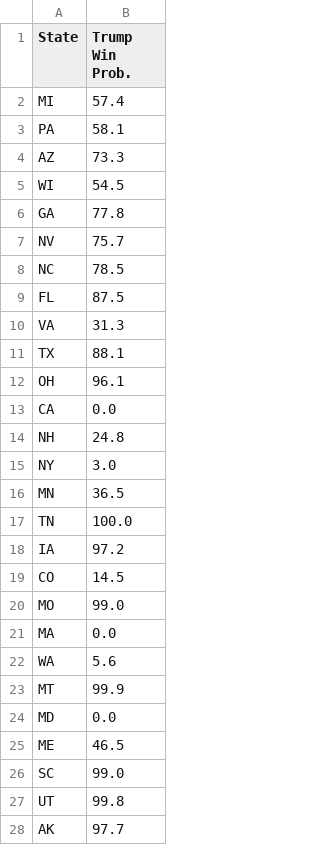
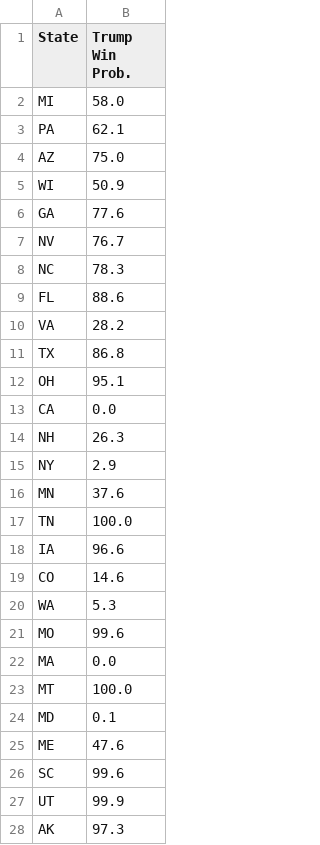
Before and after one commit to acbass49/Election2024, a CSV file: data/state_probabilities.csv, drawn as a sheet; only a part is shown; the diff covers the shown part only.

```diff
--- a/data/state_probabilities.csv
+++ b/data/state_probabilities.csv
@@ -1,28 +1,28 @@
 State,Trump Win Prob.
-MI,57.4
-PA,58.1
-AZ,73.3
-WI,54.5
-GA,77.8
-NV,75.7
-NC,78.5
-FL,87.5
-VA,31.3
-TX,88.1
-OH,96.1
+MI,58.0
+PA,62.1
+AZ,75.0
+WI,50.9
+GA,77.6
+NV,76.7
+NC,78.3
+FL,88.6
+VA,28.2
+TX,86.8
+OH,95.1
 CA,0.0
-NH,24.8
-NY,3.0
-MN,36.5
+NH,26.3
+NY,2.9
+MN,37.6
 TN,100.0
-IA,97.2
-CO,14.5
-MO,99.0
+IA,96.6
+CO,14.6
+WA,5.3
+MO,99.6
 MA,0.0
-WA,5.6
-MT,99.9
-MD,0.0
-ME,46.5
-SC,99.0
-UT,99.8
-AK,97.7
+MT,100.0
+MD,0.1
+ME,47.6
+SC,99.6
+UT,99.9
+AK,97.3
```
Also changed, not shown: 14 edited cells elsewhere in this file, data/priors.csv, data/simulation_data.csv, 1 other file.
